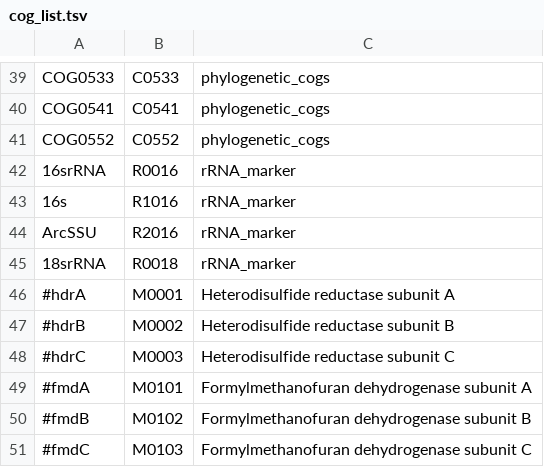
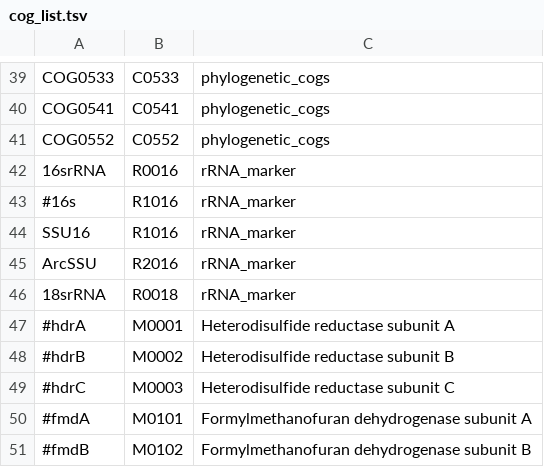
Before and after one commit to hallamlab/TreeSAPP, a TSV file: data/tree_data/cog_list.tsv, drawn as a sheet; only a part is shown, gaps mark what is left out; the shorter side is filled out with more unchanged rows.

```diff
--- a/data/tree_data/cog_list.tsv
+++ b/data/tree_data/cog_list.tsv
@@ -42,3 +42,4 @@ COG0552	C0552	phylogenetic_cogs
 16srRNA	R0016	rRNA_marker
-16s	R1016	rRNA_marker
+#16s	R1016	rRNA_marker
+SSU16	R1016	rRNA_marker
 ArcSSU	R2016	rRNA_marker
```
Also changed, not shown: data/tree_data/ref_build_parameters.tsv, 3 other files.
